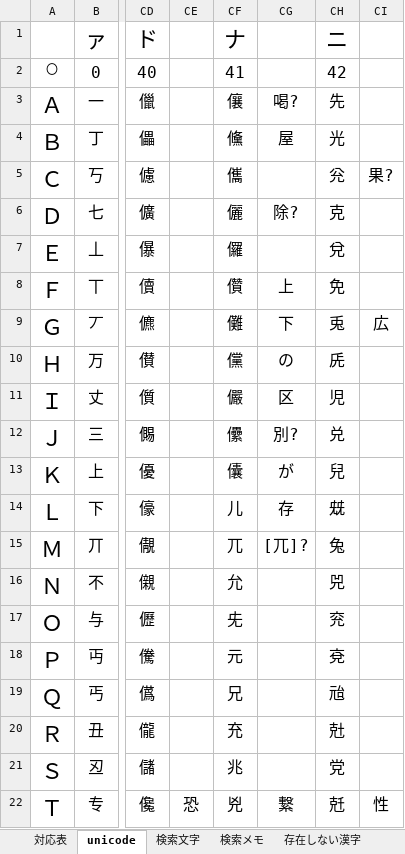
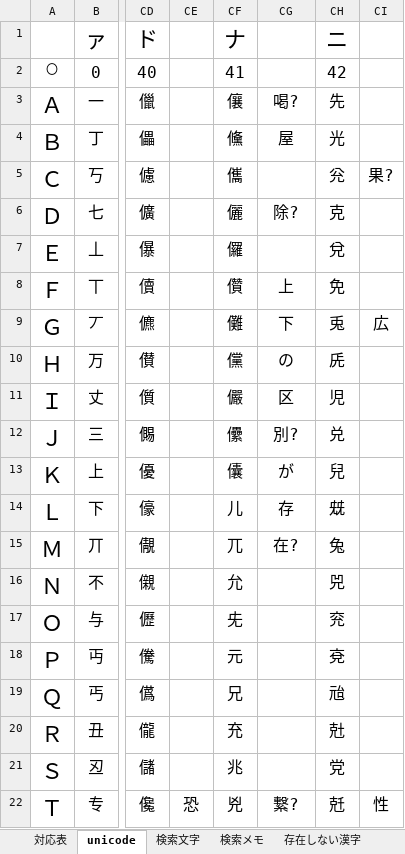
Before and after one commit to ayashiroooo/okechika-henkan, an Excel workbook: 桶文字対応表 from MAKU.xlsx, sheet unicode, drawn as a sheet; only a part is shown, gaps mark what is left out; values as stored, in another font and other column widths than the file's, no borders; conditional formats not drawn; the diff names each change by its address in the sheet, - before the commit and + after, or states it on an @@ line.

```diff
--- a/桶文字対応表 from MAKU.xlsx (sheet unicode)
+++ b/桶文字対応表 from MAKU.xlsx (sheet unicode)
-CG15: [兀]?
+CG15: 在?
-CG22: 繋
+CG22: 繋?
```
Also changed, not shown: sheet 対応表, 2 other files.
